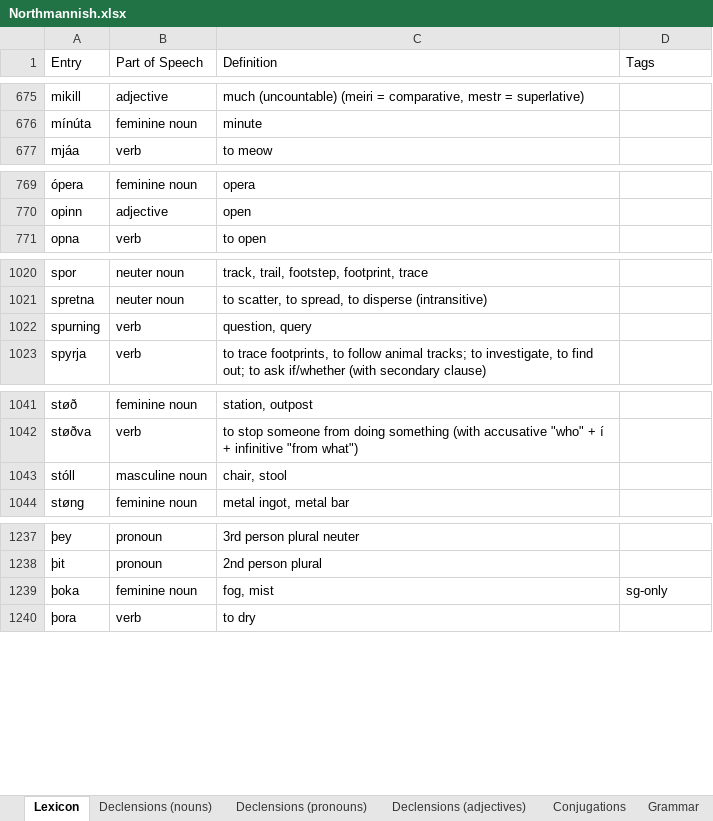
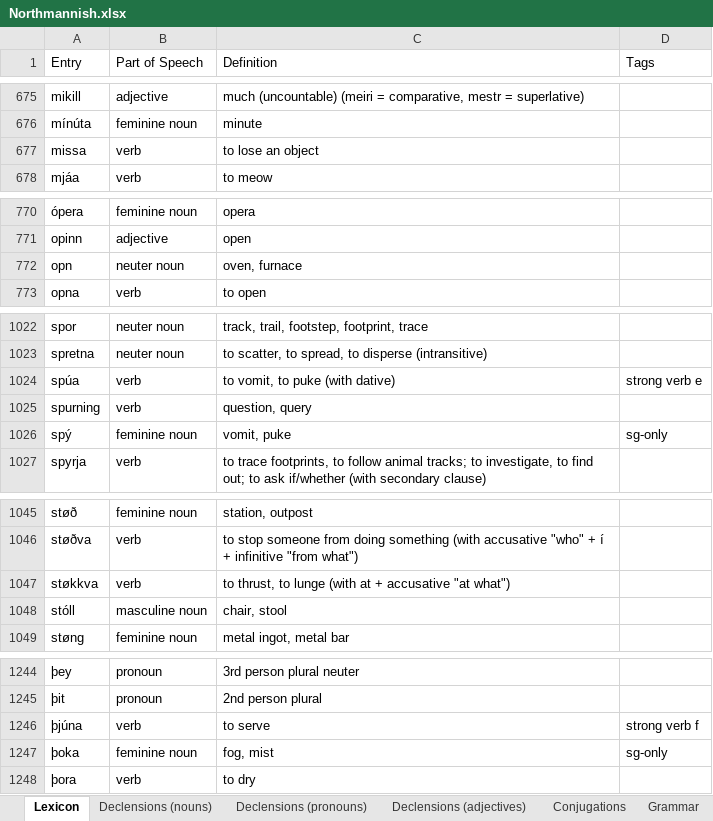
Before and after one commit to Oneo64/Aldraheimr2ndEdition, an Excel workbook: Literature/Languages/Northmannish.xlsx, sheet Lexicon, drawn as a sheet; only a part is shown, gaps mark what is left out; values as stored, in another font and other column widths than the file's, no borders; charts and pictures and table styles not drawn; the diff covers the shown part only; the diff names each change by its address in the sheet, - before the commit and + after, or states it on an @@ line.

Commit message:
Update Northmannish.xlsx

```diff
--- a/Literature/Languages/Northmannish.xlsx (sheet Lexicon)
+++ b/Literature/Languages/Northmannish.xlsx (sheet Lexicon)
+row 677: missa | verb | to lose an object
+row 772: opn | neuter noun | oven, furnace
+row 1024: spúa | verb | to vomit, to puke (with dative) | strong verb e
+row 1026: spý | feminine noun | vomit, puke | sg-only
+row 1047: støkkva | verb | to thrust, to lunge (with at + accusative "at what")
+row 1246: þjúna | verb | to serve | strong verb f
```
Also changed, not shown: 3 added rows elsewhere in this sheet.
